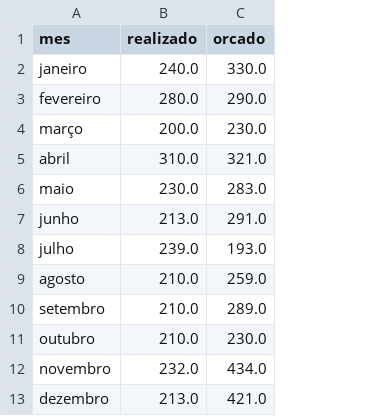
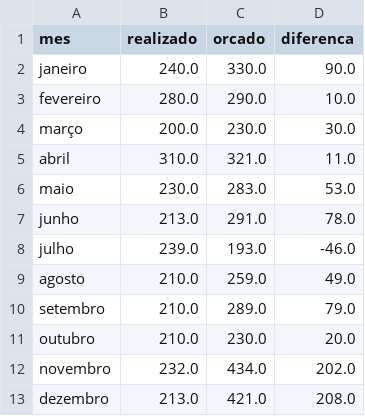
Before and after one commit to GustavoBessa/selecao-bemol, a CSV file: resultados/dados_orcamento.csv, drawn as a sheet; the diff names each change by its address in the sheet, - before the commit and + after, or states it on an @@ line.

```diff
--- a/resultados/dados_orcamento.csv
+++ b/resultados/dados_orcamento.csv
+column D (diferenca), rows 2-13: 90.0 | 10.0 | 30.0 | 11.0 | 53.0 | 78.0 | -46.0 | 49.0 | 79.0 | 20.0 | 202.0 | 208.0
```
Also changed, not shown: 1 other file.
